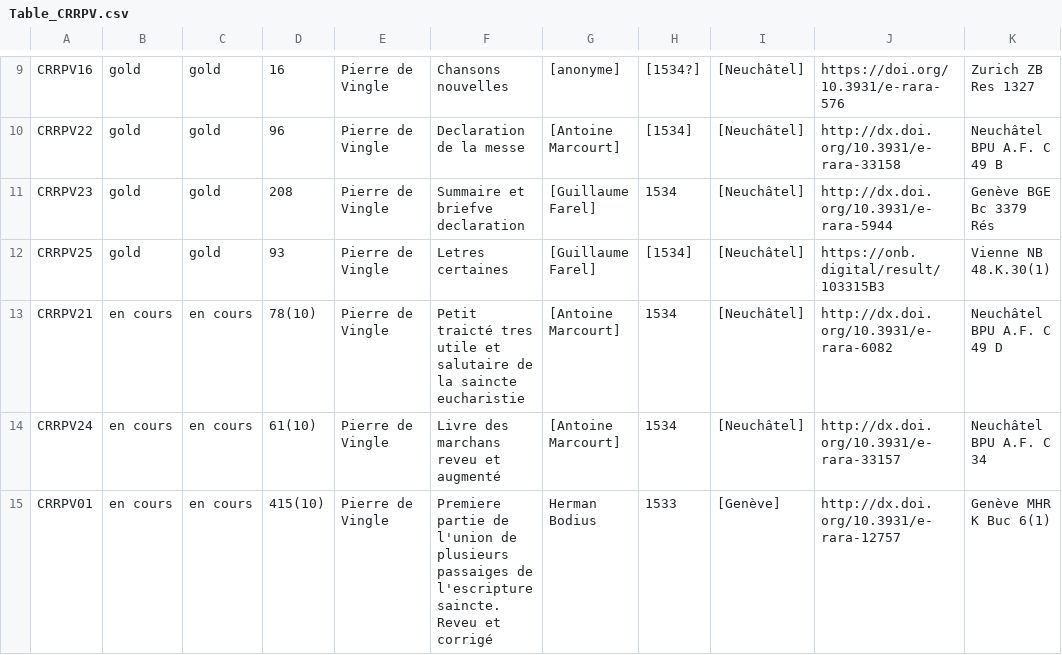
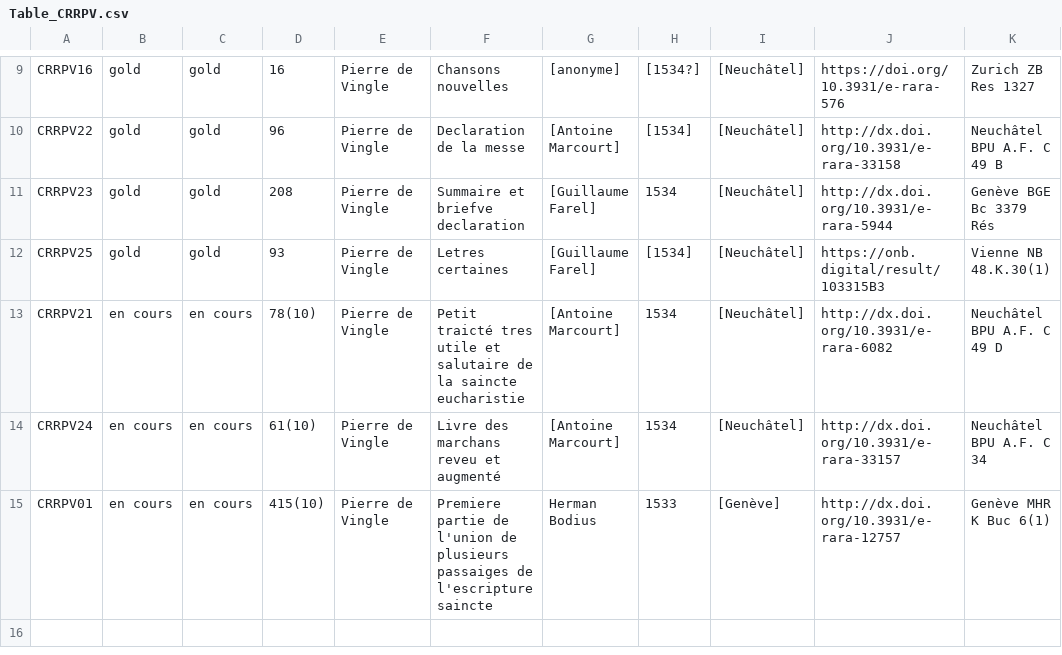
Before and after one commit to SETAFDH/HTR-SETAF-Pierre-de-Vingle, a CSV file: Table_CRRPV.csv, drawn as a sheet; only a part is shown, gaps mark what is left out.

Commit message:
Update Table_CRRPV.csv

```diff
--- a/Table_CRRPV.csv
+++ b/Table_CRRPV.csv
@@ -14,2 +14,2 @@ CRRPV21,en cours,en cours,78(10),Pierre de Vingle,Petit traicté tres utile et s
 CRRPV24,en cours,en cours,61(10),Pierre de Vingle,Livre des marchans reveu et augmenté,[Antoine Marcourt],1534,[Neuchâtel],http://dx.doi.org/10.3931/e-rara-33157,Neuchâtel BPU A.F. C 34
-CRRPV01,en cours,en cours,415(10),Pierre de Vingle,Premiere partie de l'union de plusieurs passaiges de l'escripture saincte. Reveu et corrigé,Herman Bodius,1533,[Genève],http://dx.doi.org/10.3931/e-rara-12757,Genève MHR K Buc 6(1)
+CRRPV01,en cours,en cours,415(10),Pierre de Vingle,Premiere partie de l'union de plusieurs passaiges de l'escripture saincte,Herman Bodius,1533,[Genève],http://dx.doi.org/10.3931/e-rara-12757,Genève MHR K Buc 6(1)
```
